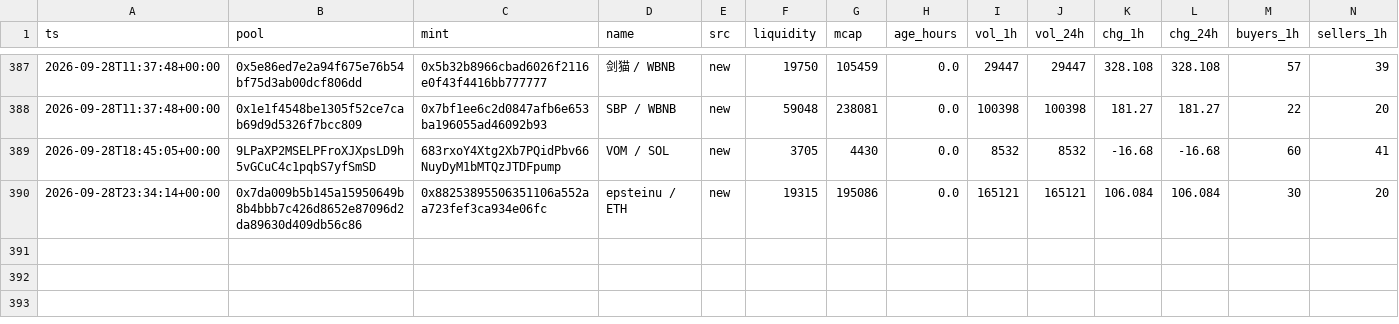
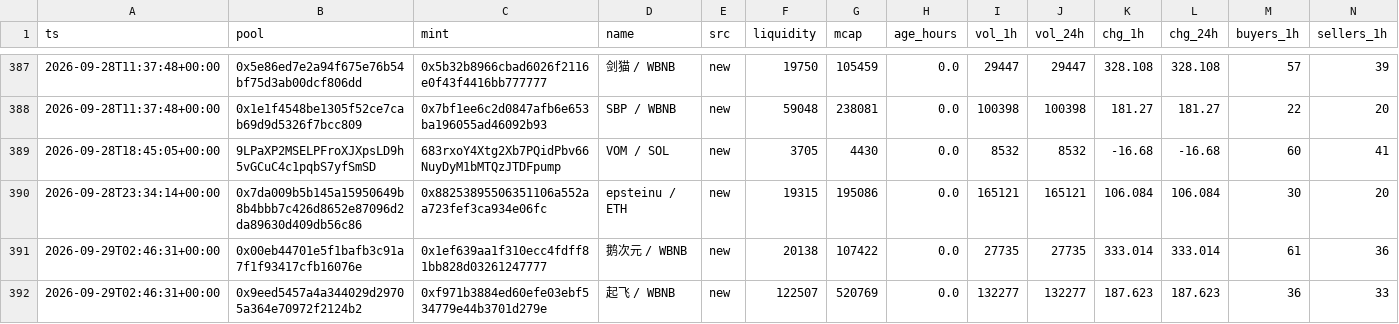
Before and after one commit to kennyasamoah/Kryptsig, a CSV file: admitted.csv, drawn as a sheet; only a part is shown, gaps mark what is left out; rows hold the shown columns only; the diff names each change by its address in the sheet, - before the commit and + after, or states it on an @@ line.

```diff
--- a/admitted.csv
+++ b/admitted.csv
+row 391: 2026-09-29T02:46:31+00:00 | 0x00eb44701e5f1bafb3c91a7f1f93417cfb16076e | 0x1ef639aa1f310ecc4fdff81bb828d03261247777 | 鹅次元 / WBNB | new | 20138 | 107422 | 0.0 | 27735 | 27735 | 333.014 | 333.014 | 61 | 36
+row 392: 2026-09-29T02:46:31+00:00 | 0x9eed5457a4a344029d29705a364e70972f2124b2 | 0xf971b3884ed60efe03ebf534779e44b3701d279e | 起飞 / WBNB | new | 122507 | 520769 | 0.0 | 132277 | 132277 | 187.623 | 187.623 | 36 | 33
```
Also changed, not shown: observations.csv, 1 other file.
